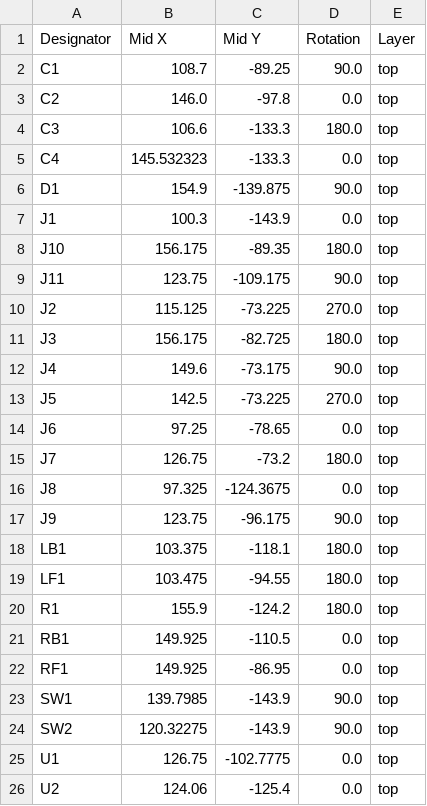
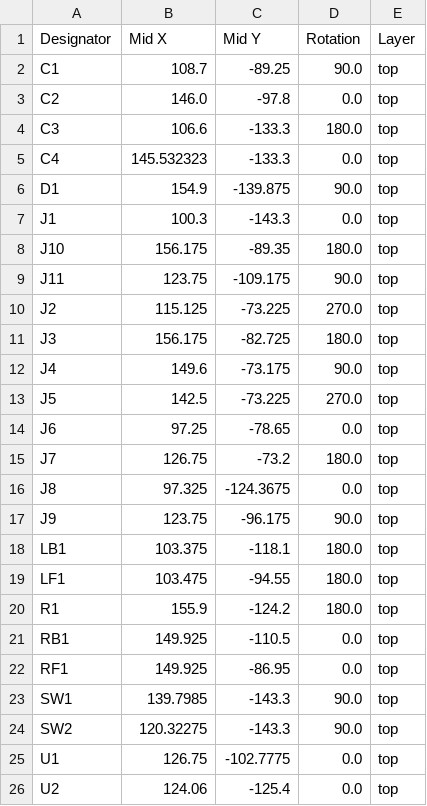
Before and after one commit to OAreiqat/SDP23_Team5, a CSV file: Coaster_PCB_CDR/production/positions.csv, drawn as a sheet.

```diff
--- a/Coaster_PCB_CDR/production/positions.csv
+++ b/Coaster_PCB_CDR/production/positions.csv
@@ -6,3 +6,3 @@ C4,145.532323,-133.3,0.0,top
 D1,154.9,-139.875,90.0,top
-J1,100.3,-143.9,0.0,top
+J1,100.3,-143.3,0.0,top
 J10,156.175,-89.35,180.0,top
@@ -22,4 +22,4 @@ RB1,149.925,-110.5,0.0,top
 RF1,149.925,-86.95,0.0,top
-SW1,139.7985,-143.9,90.0,top
-SW2,120.32275,-143.9,90.0,top
+SW1,139.7985,-143.3,90.0,top
+SW2,120.32275,-143.3,90.0,top
 U1,126.75,-102.7775,0.0,top
```
Also changed, not shown: 13 other files.
